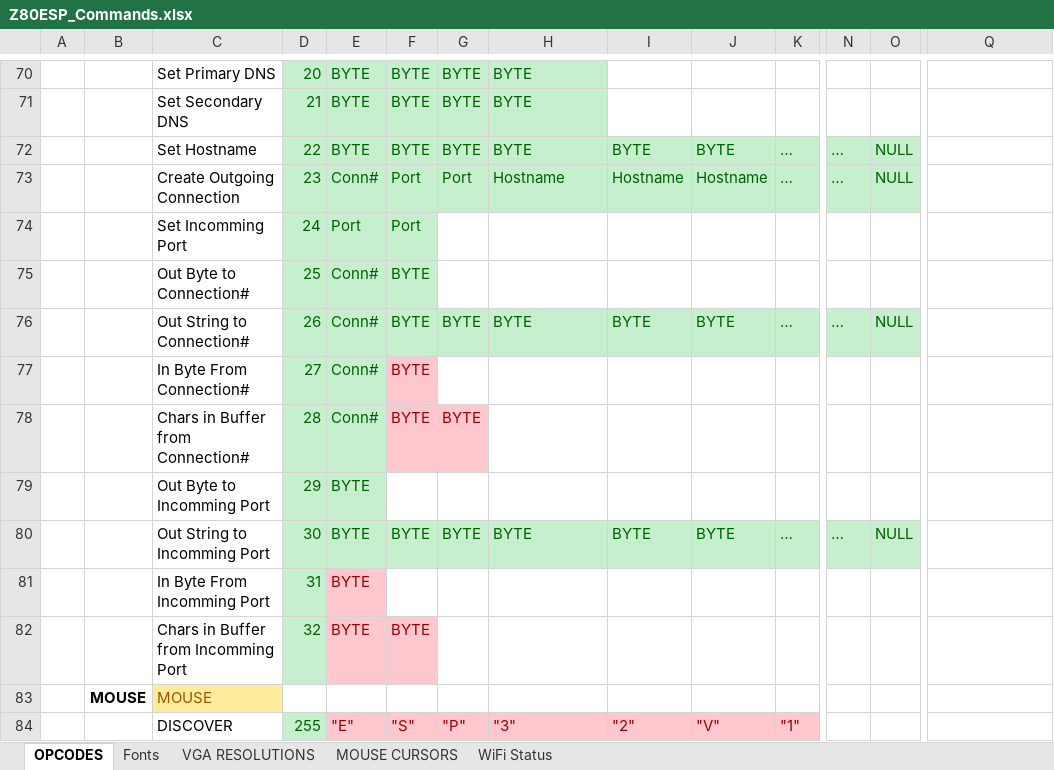
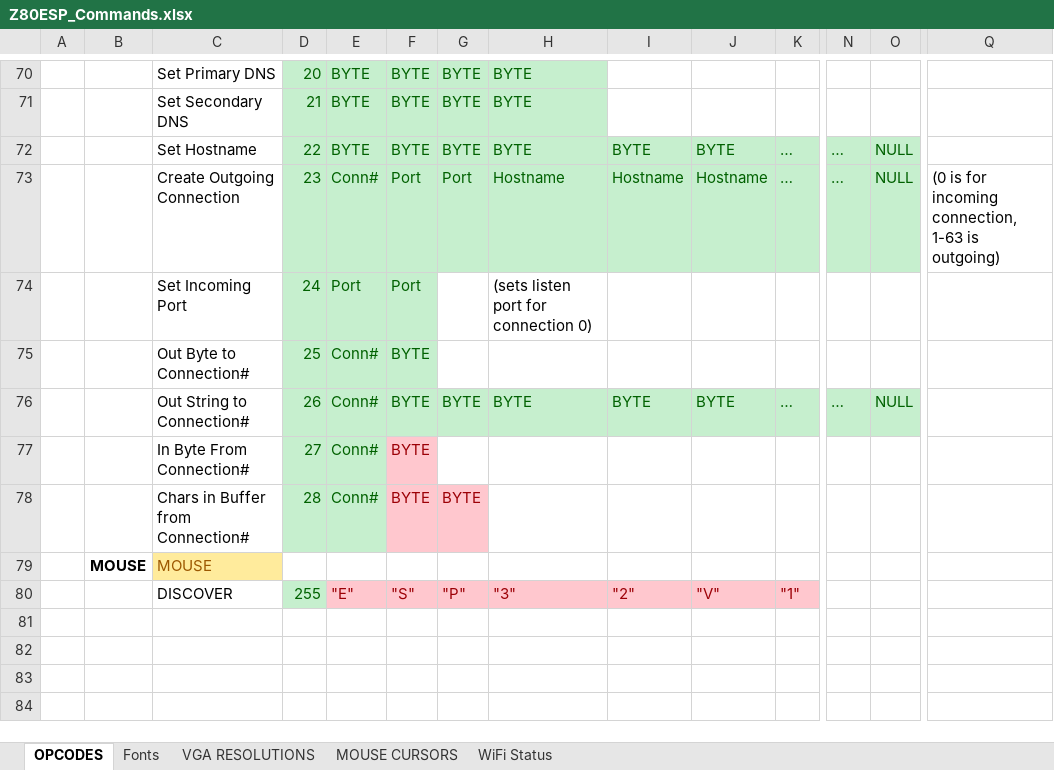
Before and after one commit to lynchaj/nhyodyne, an Excel workbook: Z80ESP/Z80ESP_Commands.xlsx, sheet OPCODES, drawn as a sheet; only a part is shown, gaps mark what is left out; values as stored, in another font and other column widths than the file's, no borders; rows hold the shown columns only; the diff names each change by its address in the sheet, - before the commit and + after, or states it on an @@ line.

```diff
--- a/Z80ESP/Z80ESP_Commands.xlsx (sheet OPCODES)
+++ b/Z80ESP/Z80ESP_Commands.xlsx (sheet OPCODES)
-Q73: (empty)
+Q73: (0 is for incoming connection, 1-63 is outgoing)
-C74: Set Incomming Port
+C74: Set Incoming Port
-H74: (empty)
+H74: (sets listen port for connection 0)
-row 79:  |  | Out Byte to Incomming Port | 29 | BYTE
-row 80:  |  | Out String to Incomming Port | 30 | BYTE | BYTE | BYTE | BYTE | BYTE | BYTE | … | … | NULL
-row 81:  |  | In Byte From Incomming Port | 31 | BYTE
-row 82:  |  | Chars in Buffer from Incomming Port | 32 | BYTE | BYTE
```
Also changed, not shown: 6 other files.
